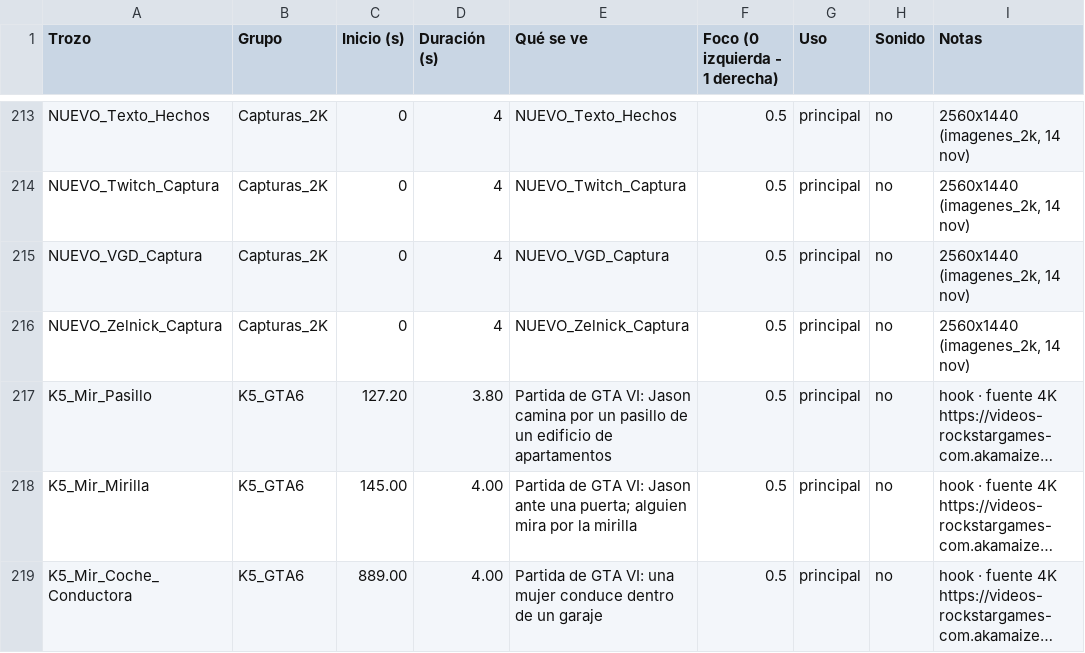
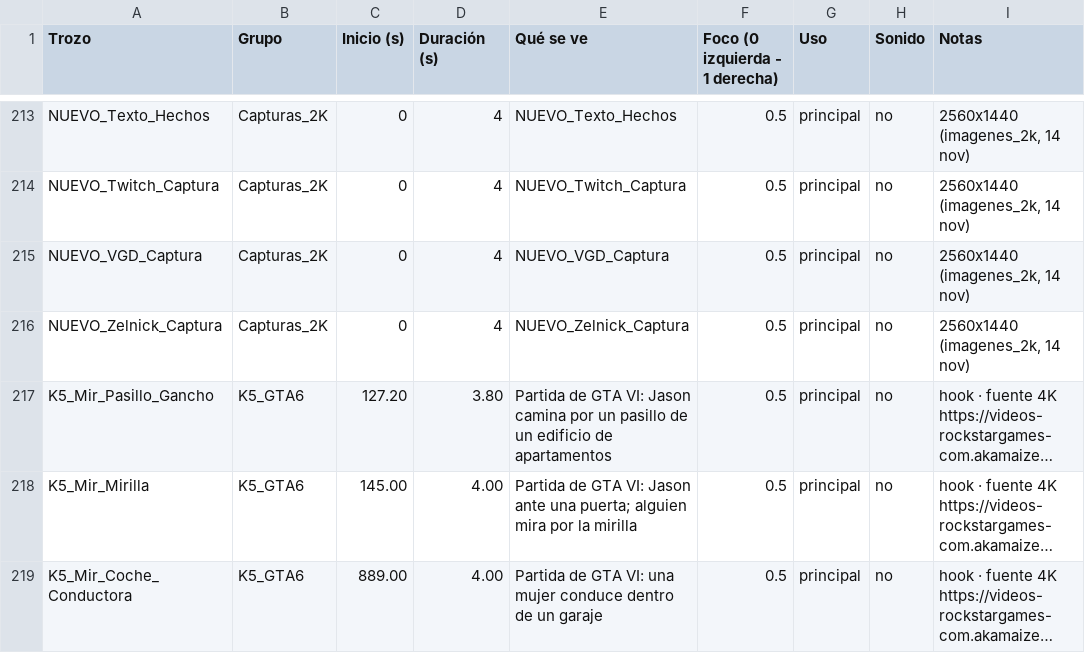
Before and after one commit to DichoYHecho/leonida-al-dia, a CSV file: video_largo/trozos_13a_4k.csv, drawn as a sheet; only a part is shown, gaps mark what is left out; long unchanged cells end in …; the diff names each change by its address in the sheet, - before the commit and + after, or states it on an @@ line.

```diff
--- a/video_largo/trozos_13a_4k.csv
+++ b/video_largo/trozos_13a_4k.csv
-A217 (Trozo): K5_Mir_Pasillo
+A217 (Trozo): K5_Mir_Pasillo_Gancho
```
Also changed, not shown: 1 other file.
